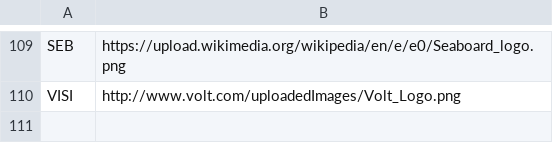
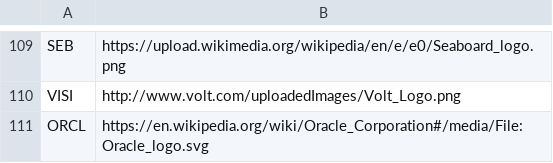
Before and after one commit to jerryvig/growth-shares, a CSV file: batch/logo_links.csv, drawn as a sheet; only a part is shown, gaps mark what is left out.

Commit message:
updates to logos.js

```diff
--- a/batch/logo_links.csv
+++ b/batch/logo_links.csv
@@ -110 +110,2 @@ SEB,https://upload.wikimedia.org/wikipedia/en/e/e0/Seaboard_logo.png
 VISI,http://www.volt.com/uploadedImages/Volt_Logo.png
+ORCL,https://en.wikipedia.org/wiki/Oracle_Corporation#/media/File:Oracle_logo.svg
```
Also changed, not shown: 1 other file.
